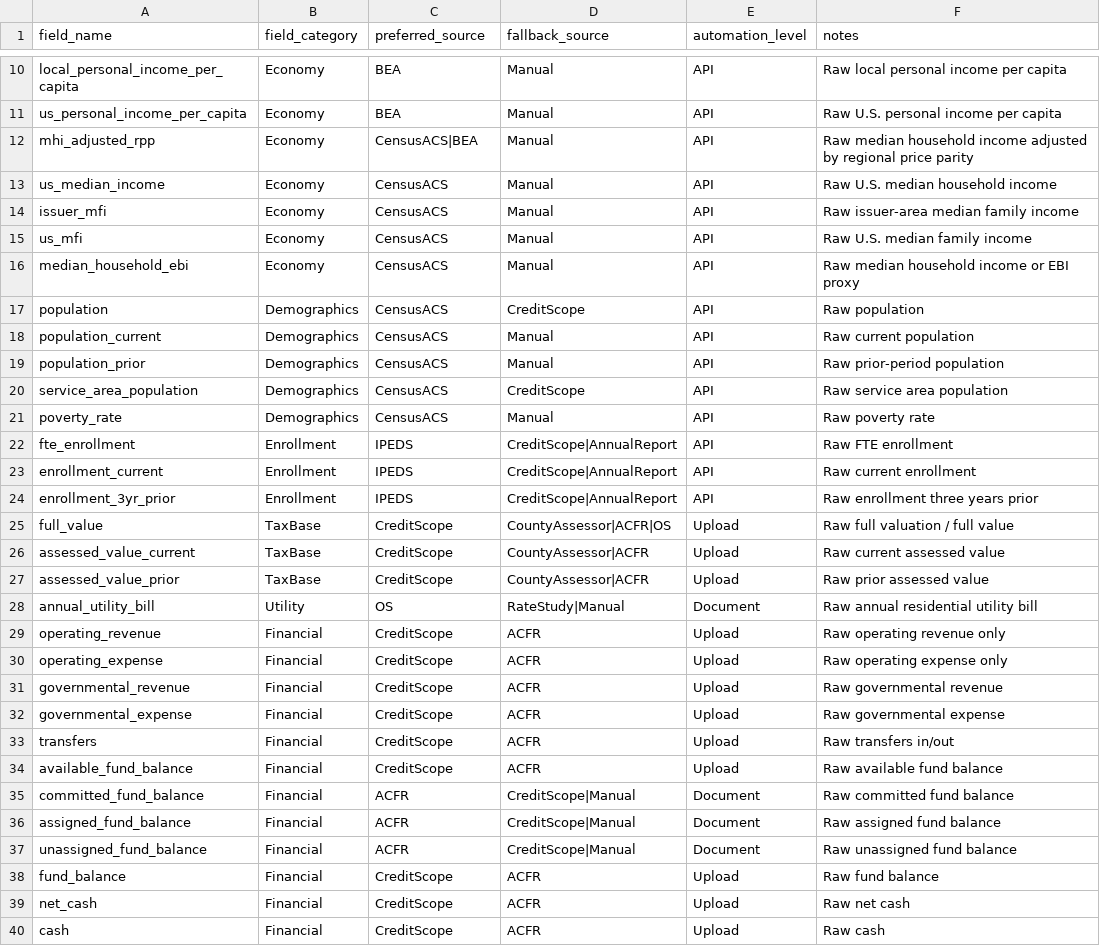
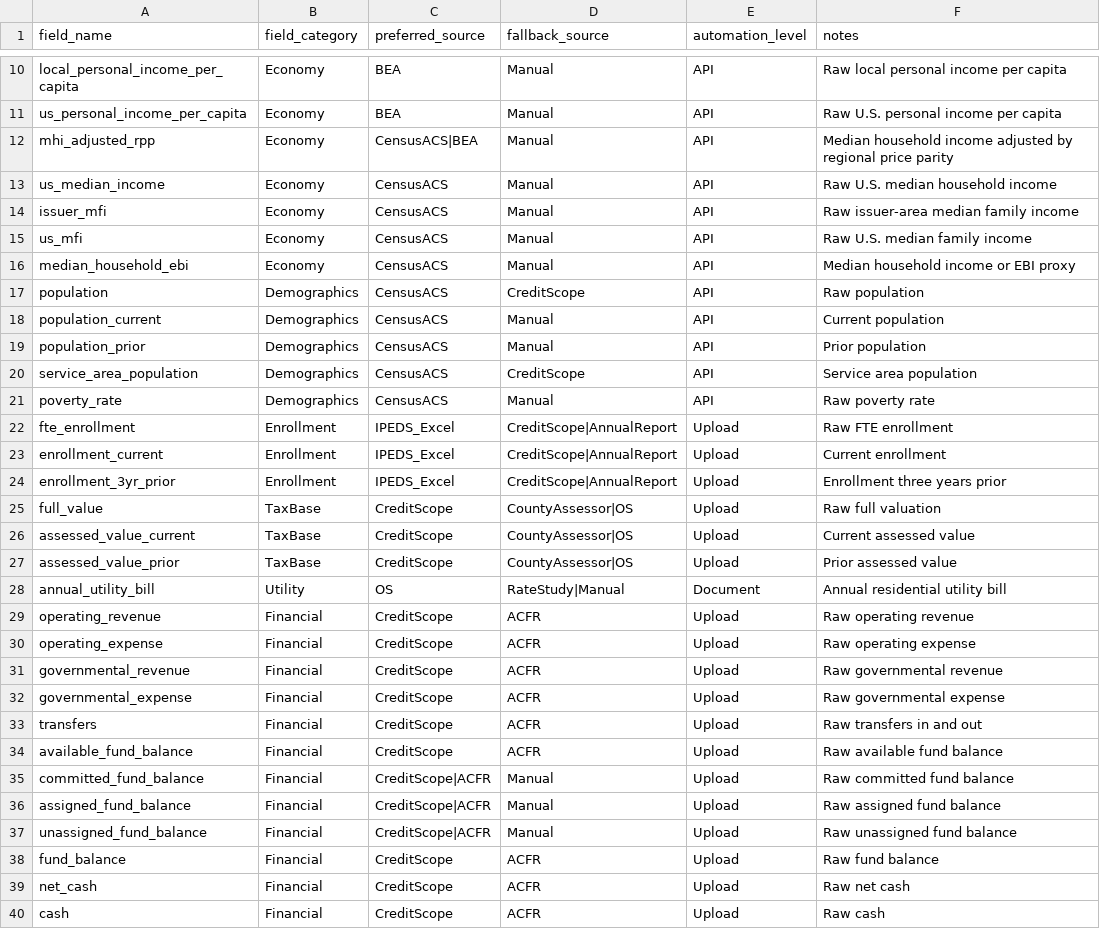
Before and after one commit to choee189071-oss/Scoreboard-Combo, a CSV file: config/data_dictionary.csv, drawn as a sheet; only a part is shown, gaps mark what is left out; the diff covers the shown part only.

Commit message:
Update data_dictionary.csv

```diff
--- a/config/data_dictionary.csv
+++ b/config/data_dictionary.csv
@@ -11,3 +11,3 @@ local_personal_income_per_capita,Economy,BEA,Manual,API,Raw local personal incom
 us_personal_income_per_capita,Economy,BEA,Manual,API,Raw U.S. personal income per capita
-mhi_adjusted_rpp,Economy,CensusACS|BEA,Manual,API,Raw median household income adjusted by regional price parity
+mhi_adjusted_rpp,Economy,CensusACS|BEA,Manual,API,Median household income adjusted by regional price parity
 us_median_income,Economy,CensusACS,Manual,API,Raw U.S. median household income
@@ -15,24 +15,24 @@ issuer_mfi,Economy,CensusACS,Manual,API,Raw issuer-area median family income
 us_mfi,Economy,CensusACS,Manual,API,Raw U.S. median family income
-median_household_ebi,Economy,CensusACS,Manual,API,Raw median household income or EBI proxy
+median_household_ebi,Economy,CensusACS,Manual,API,Median household income or EBI proxy
 population,Demographics,CensusACS,CreditScope,API,Raw population
-population_current,Demographics,CensusACS,Manual,API,Raw current population
-population_prior,Demographics,CensusACS,Manual,API,Raw prior-period population
-service_area_population,Demographics,CensusACS,CreditScope,API,Raw service area population
+population_current,Demographics,CensusACS,Manual,API,Current population
+population_prior,Demographics,CensusACS,Manual,API,Prior population
+service_area_population,Demographics,CensusACS,CreditScope,API,Service area population
 poverty_rate,Demographics,CensusACS,Manual,API,Raw poverty rate
-fte_enrollment,Enrollment,IPEDS,CreditScope|AnnualReport,API,Raw FTE enrollment
-enrollment_current,Enrollment,IPEDS,CreditScope|AnnualReport,API,Raw current enrollment
-enrollment_3yr_prior,Enrollment,IPEDS,CreditScope|AnnualReport,API,Raw enrollment three years prior
-full_value,TaxBase,CreditScope,CountyAssessor|ACFR|OS,Upload,Raw full valuation / full value
-assessed_value_current,TaxBase,CreditScope,CountyAssessor|ACFR,Upload,Raw current assessed value
-assessed_value_prior,TaxBase,CreditScope,CountyAssessor|ACFR,Upload,Raw prior assessed value
-annual_utility_bill,Utility,OS,RateStudy|Manual,Document,Raw annual residential utility bill
-operating_revenue,Financial,CreditScope,ACFR,Upload,Raw operating revenue only
-operating_expense,Financial,CreditScope,ACFR,Upload,Raw operating expense only
+fte_enrollment,Enrollment,IPEDS_Excel,CreditScope|AnnualReport,Upload,Raw FTE enrollment
+enrollment_current,Enrollment,IPEDS_Excel,CreditScope|AnnualReport,Upload,Current enrollment
+enrollment_3yr_prior,Enrollment,IPEDS_Excel,CreditScope|AnnualReport,Upload,Enrollment three years prior
+full_value,TaxBase,CreditScope,CountyAssessor|OS,Upload,Raw full valuation
+assessed_value_current,TaxBase,CreditScope,CountyAssessor|OS,Upload,Current assessed value
+assessed_value_prior,TaxBase,CreditScope,CountyAssessor|OS,Upload,Prior assessed value
+annual_utility_bill,Utility,OS,RateStudy|Manual,Document,Annual residential utility bill
+operating_revenue,Financial,CreditScope,ACFR,Upload,Raw operating revenue
+operating_expense,Financial,CreditScope,ACFR,Upload,Raw operating expense
 governmental_revenue,Financial,CreditScope,ACFR,Upload,Raw governmental revenue
 governmental_expense,Financial,CreditScope,ACFR,Upload,Raw governmental expense
-transfers,Financial,CreditScope,ACFR,Upload,Raw transfers in/out
+transfers,Financial,CreditScope,ACFR,Upload,Raw transfers in and out
 available_fund_balance,Financial,CreditScope,ACFR,Upload,Raw available fund balance
-committed_fund_balance,Financial,ACFR,CreditScope|Manual,Document,Raw committed fund balance
-assigned_fund_balance,Financial,ACFR,CreditScope|Manual,Document,Raw assigned fund balance
-unassigned_fund_balance,Financial,ACFR,CreditScope|Manual,Document,Raw unassigned fund balance
+committed_fund_balance,Financial,CreditScope|ACFR,Manual,Upload,Raw committed fund balance
+assigned_fund_balance,Financial,CreditScope|ACFR,Manual,Upload,Raw assigned fund balance
+unassigned_fund_balance,Financial,CreditScope|ACFR,Manual,Upload,Raw unassigned fund balance
 fund_balance,Financial,CreditScope,ACFR,Upload,Raw fund balance
```
Also changed, not shown: 14 edited cells elsewhere in this file.
